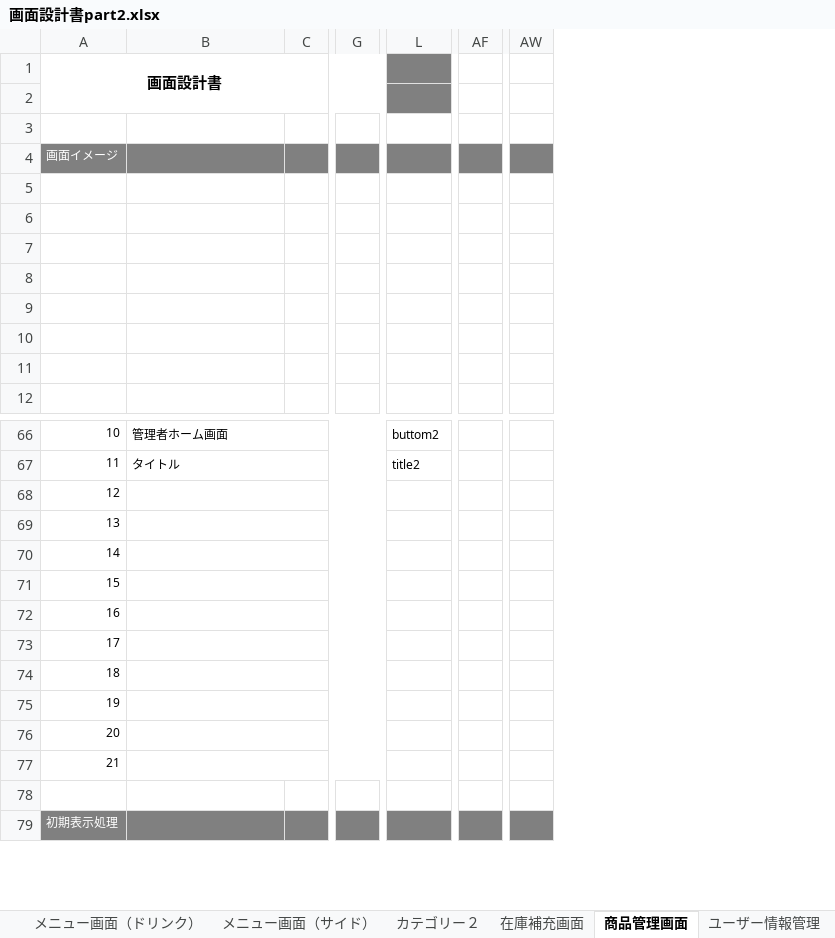
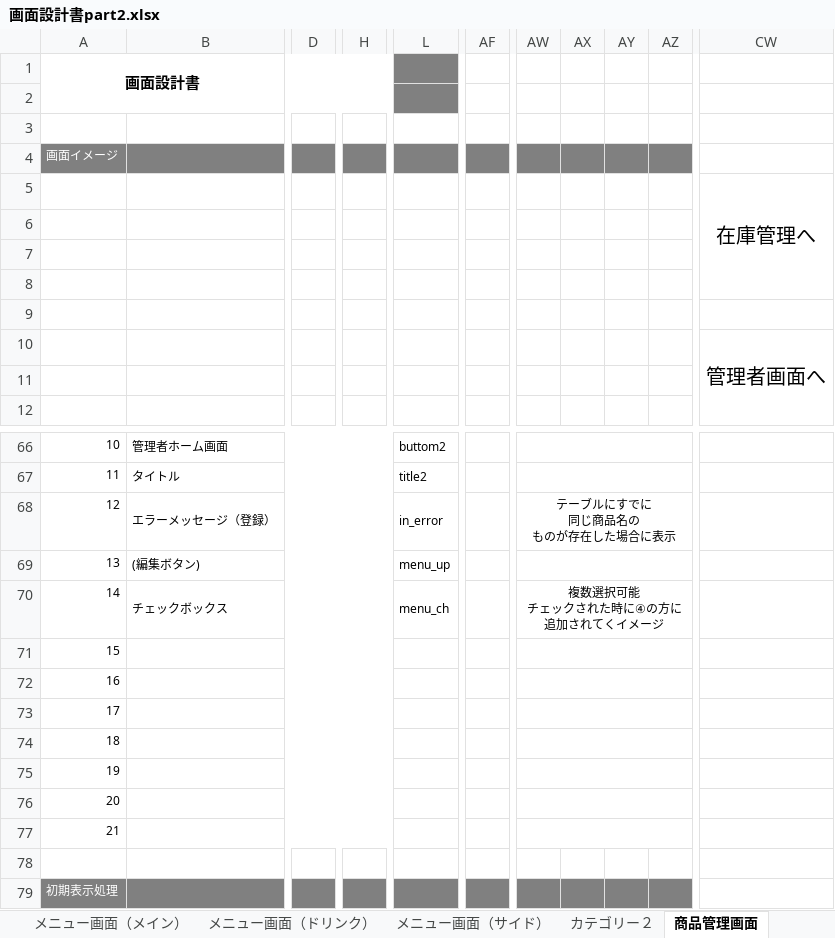
Before and after one commit to satotodob/D_Group_project, an Excel workbook: 設計書確定版/STEP2/画面設計書part2.xlsx, sheet 商品管理画面, drawn as a sheet; only a part is shown, gaps mark what is left out; values as stored, in another font and other column widths than the file's, no borders; charts and pictures not drawn; removed rows and columns are numbered as before the commit, all else as after; rows hold the shown columns only; ↵ is a line break in a cell; the diff covers the shown part only; the diff names each change by its address in the sheet, - before the commit and + after, or states it on an @@ line.

```diff
--- a/設計書確定版/STEP2/画面設計書part2.xlsx (sheet 商品管理画面)
+++ b/設計書確定版/STEP2/画面設計書part2.xlsx (sheet 商品管理画面)
-column C, empty
+column D, empty
-column G, empty
+column H, empty
-column AF, empty
+column AF, empty
+column AX, empty
+column AY, empty
+column AZ, empty
+column CW, rows 5-10: 在庫管理へ |  |  |  |  | 管理者画面へ
+AW66:AZ66 merged
+AW67:AZ67 merged
-row 68: 12
+row 68: 12 | エラーメッセージ（登録） |  |  | in_error |  | テーブルにすでに ↵ 同じ商品名の ↵ ものが存在した場合に表示
-B69: (empty)
+B69: (編集ボタン)
-L69: (empty)
+L69: menu_up
+AW69:AZ69 merged
-row 70: 14
+row 70: 14 | チェックボックス |  |  | menu_ch |  | 複数選択可能 ↵ チェックされた時に④の方に追加されてくイメージ
+AW71:AZ71 merged
+AW72:AZ72 merged
+AW73:AZ73 merged
+AW74:AZ74 merged
+AW75:AZ75 merged
+AW76:AZ76 merged
+AW77:AZ77 merged
```
Also changed, not shown: 7 added rows, 7 removed rows, 48 added columns, 6 edited cells and merged cells elsewhere in this sheet, sheet 在庫補充画面, other sheet tabs, charts or pictures.
